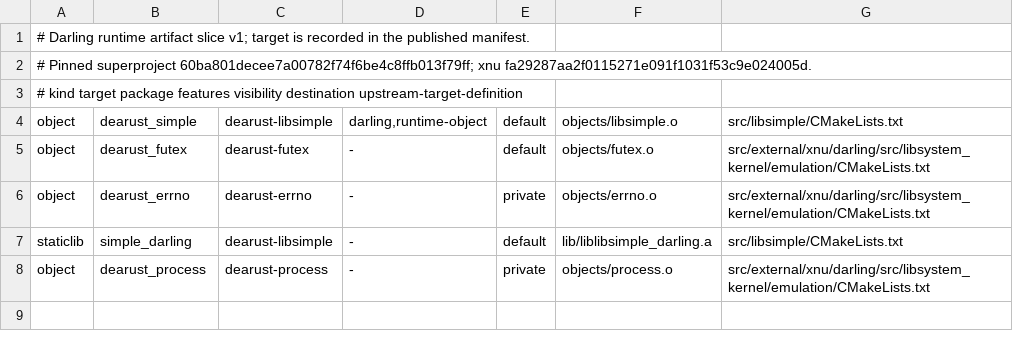
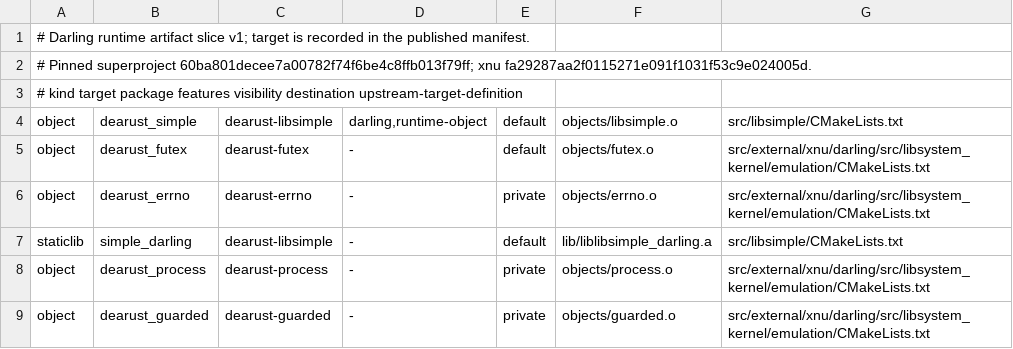
Before and after one commit to countradooku/dearust, a TSV file: xtask/runtime-artifacts.tsv, drawn as a sheet.

```diff
--- a/xtask/runtime-artifacts.tsv
+++ b/xtask/runtime-artifacts.tsv
@@ -8 +8,2 @@ staticlib	simple_darling	dearust-libsimple	-	default	lib/liblibsimple_darling.a
 object	dearust_process	dearust-process	-	private	objects/process.o	src/external/xnu/darling/src/libsystem_kernel/emulation/CMakeLists.txt
+object	dearust_guarded	dearust-guarded	-	private	objects/guarded.o	src/external/xnu/darling/src/libsystem_kernel/emulation/CMakeLists.txt
```
Also changed, not shown: 11 other files.
